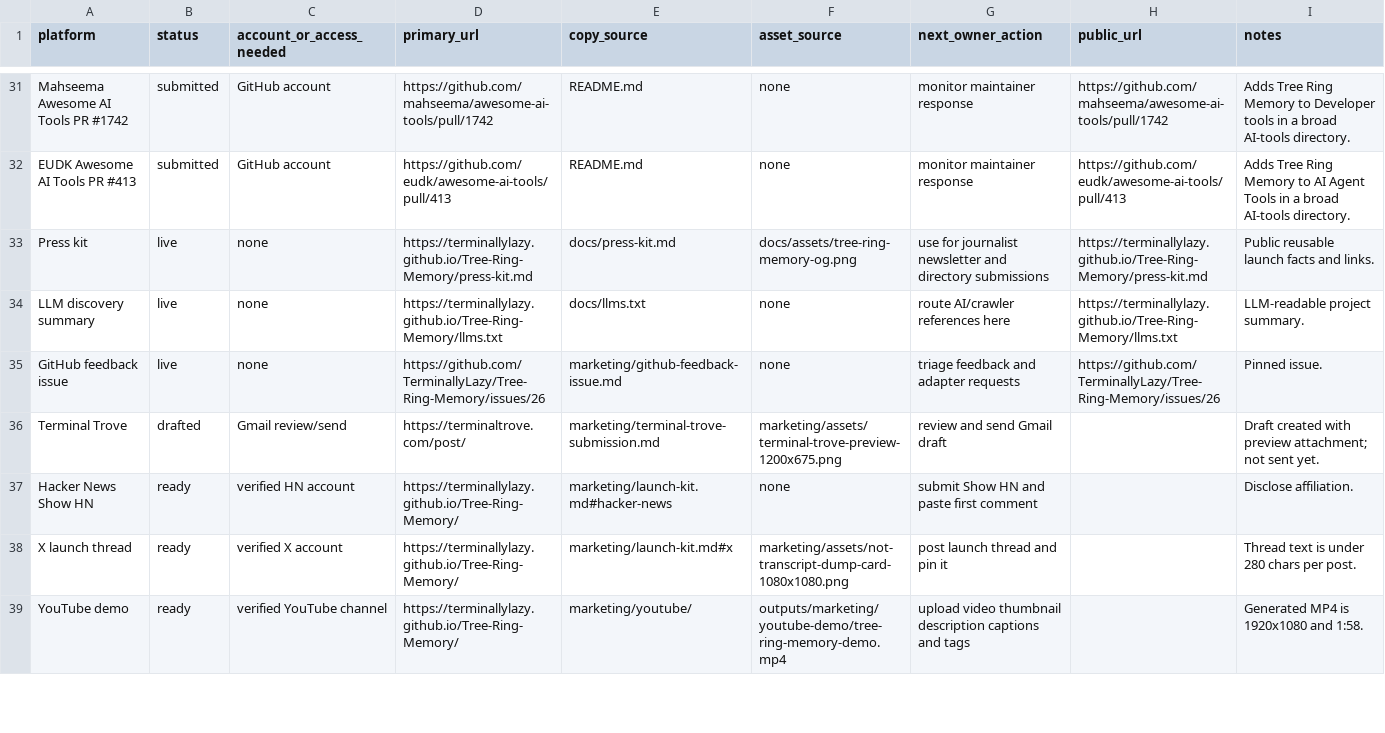
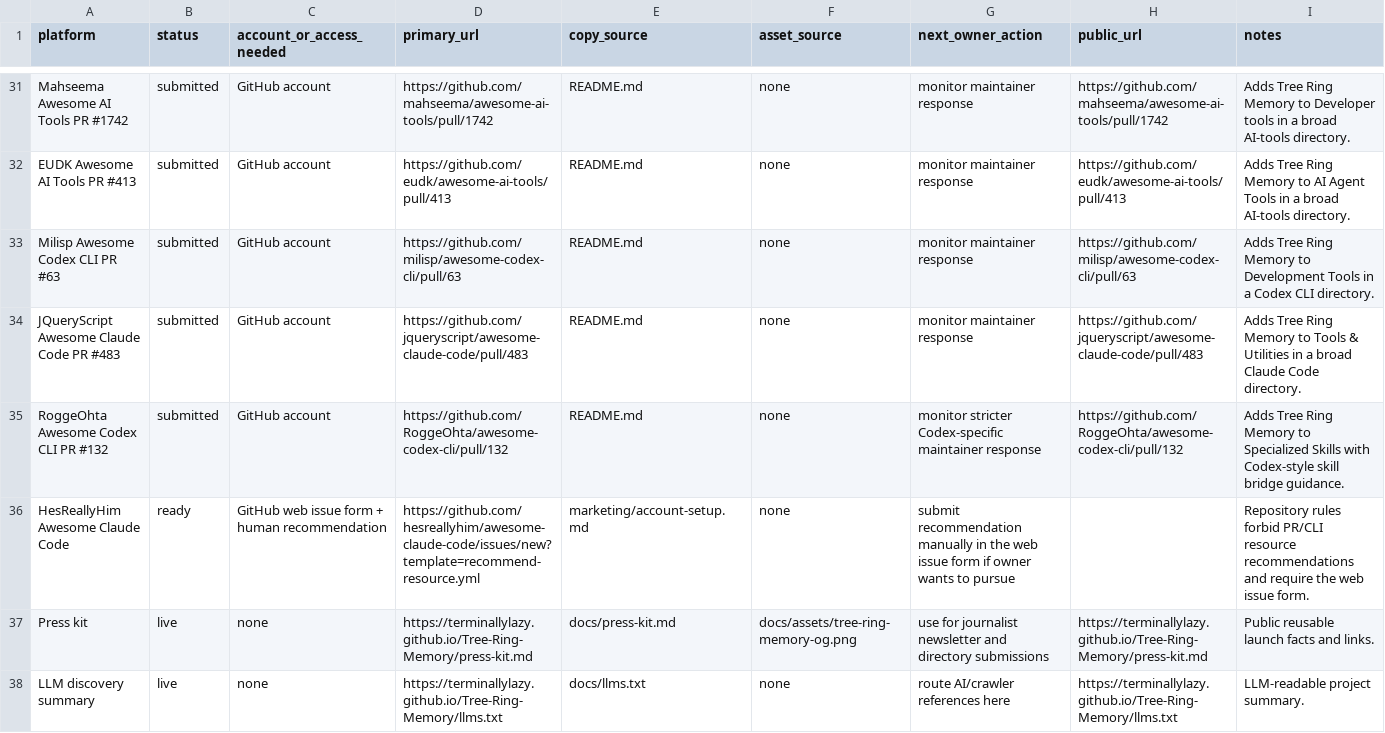
Before and after one commit to TerminallyLazy/Tree-Ring-Memory, a CSV file: marketing/submission-ledger.csv, drawn as a sheet; only a part is shown, gaps mark what is left out; the shorter side is filled out with more unchanged rows; the diff names each change by its address in the sheet, - before the commit and + after, or states it on an @@ line.

Commit message:
Record Codex and Claude directory outreach

```diff
--- a/marketing/submission-ledger.csv
+++ b/marketing/submission-ledger.csv
+row 33: Milisp Awesome Codex CLI PR #63 | submitted | GitHub account | https://github.com/milisp/awesome-codex-cli/pull/63 | README.md | none | monitor maintainer response | https://github.com/milisp/awesome-codex-cli/pull/63 | Adds Tree Ring Memory to Development Tools in a Codex CLI directory.
+row 34: JQueryScript Awesome Claude Code PR #483 | submitted | GitHub account | https://github.com/jqueryscript/awesome-claude-code/pull/483 | README.md | none | monitor maintainer response | https://github.com/jqueryscript/awesome-claude-code/pull/483 | Adds Tree Ring Memory to Tools & Utilities in a broad Claude Code directory.
+row 35: RoggeOhta Awesome Codex CLI PR #132 | submitted | GitHub account | https://github.com/RoggeOhta/awesome-codex-cli/pull/132 | README.md | none | monitor stricter Codex-specific maintainer response | https://github.com/RoggeOhta/awesome-codex-cli/pull/132 | Adds Tree Ring Memory to Specialized Skills with Codex-style skill bridge guidance.
+row 36: HesReallyHim Awesome Claude Code | ready | GitHub web issue form + human recommendation | https://github.com/hesreallyhim/awesome-claude-code/issues/new?template=recommend-resource.yml | marketing/account-setup.md | none | submit recommendation manually in the web issue form if owner wants to pursue |  | Repository rules forbid PR/CLI resource recommendations and require the web issue form.
```
Also changed, not shown: marketing/outreach-crm.csv, 2 other files.
